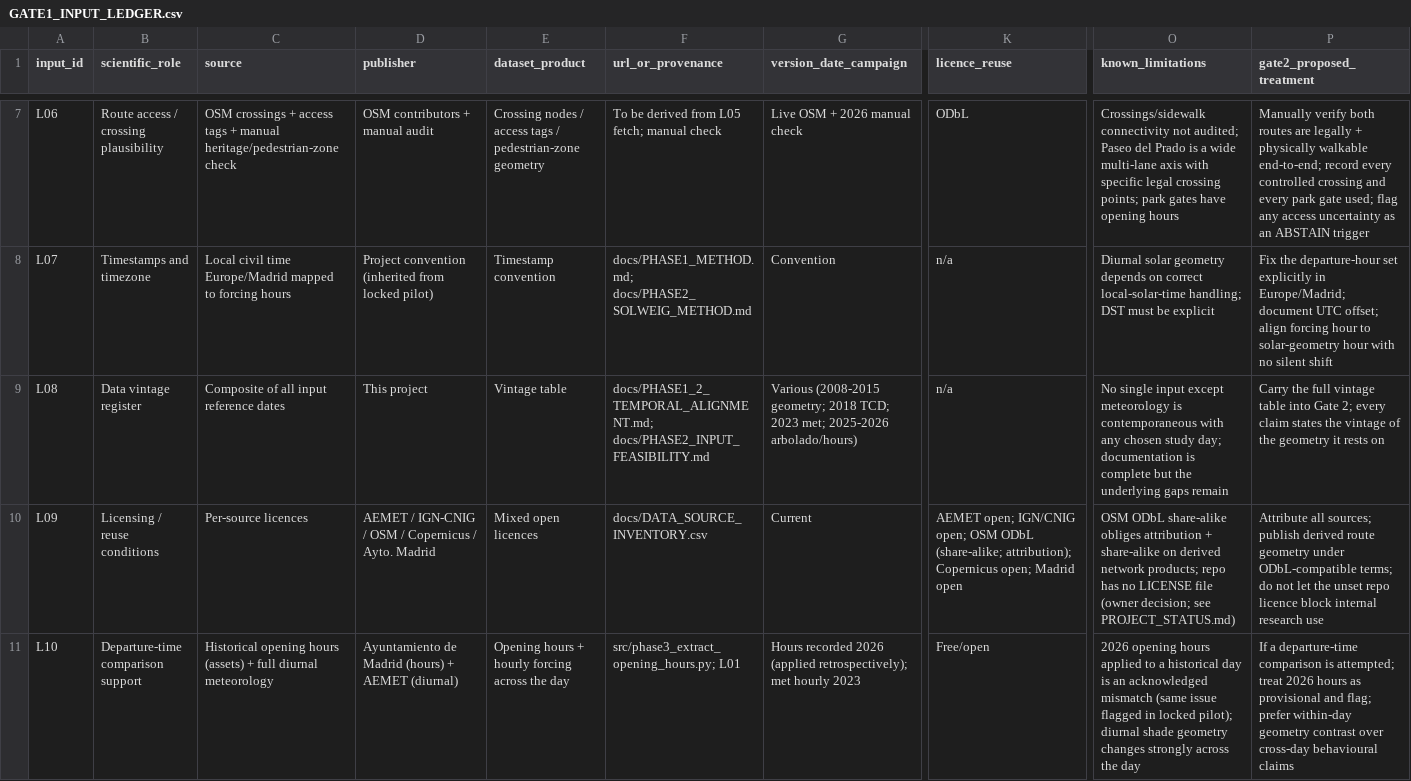
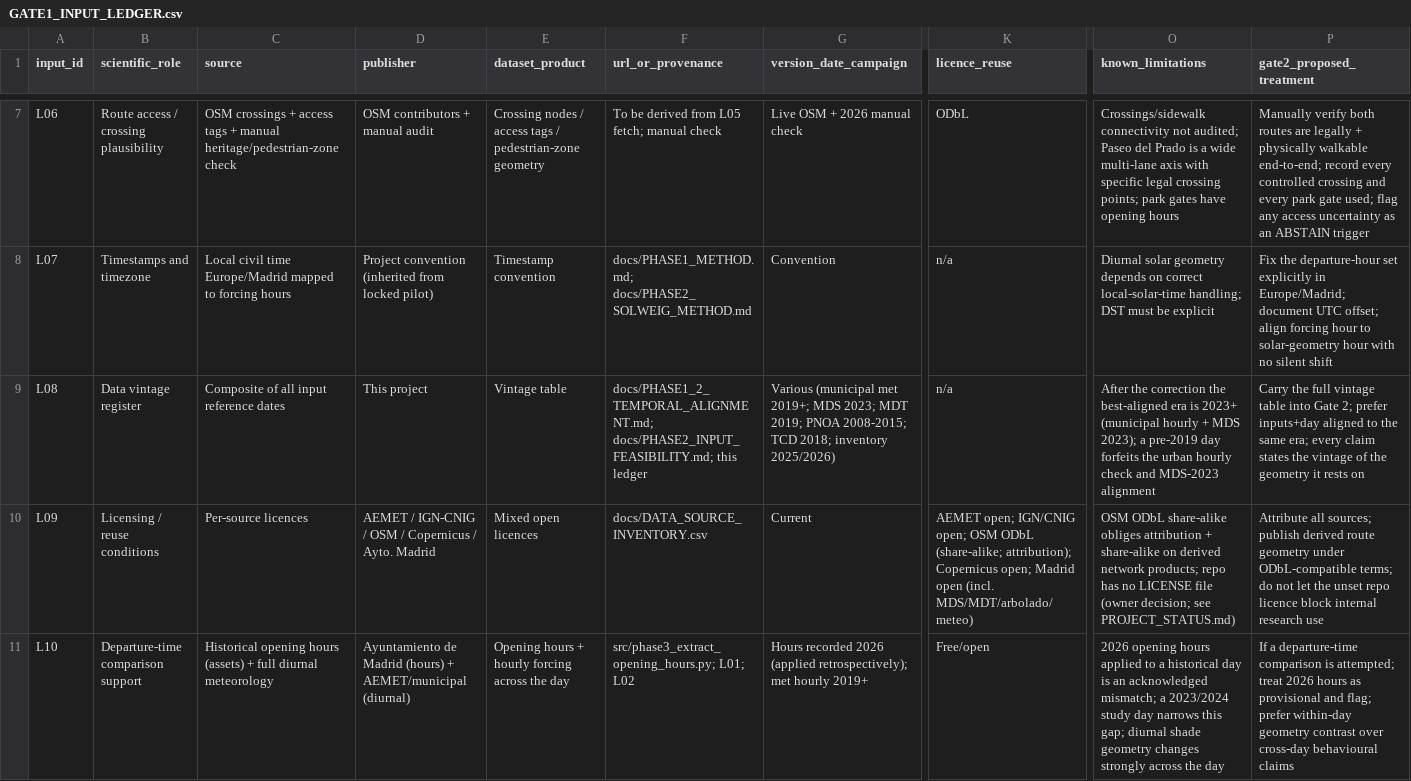
Before and after one commit to soroushkarahrodi79-oss/heat-adaptive-tourism-madrid, a CSV file: docs/research/pedestrian-heat/GATE1_INPUT_LEDGER.csv, drawn as a sheet; only a part is shown, gaps mark what is left out; the diff covers the shown part only; the diff names each change by its address in the sheet, - before the commit and + after, or states it on an @@ line.

```diff
--- a/docs/research/pedestrian-heat/GATE1_INPUT_LEDGER.csv
+++ b/docs/research/pedestrian-heat/GATE1_INPUT_LEDGER.csv
-F9 (url_or_provenance): docs/PHASE1_2_TEMPORAL_ALIGNMENT.md; docs/PHASE2_INPUT_FEASIBILITY.md
+F9 (url_or_provenance): docs/PHASE1_2_TEMPORAL_ALIGNMENT.md; docs/PHASE2_INPUT_FEASIBILITY.md; this ledger
-G9 (version_date_campaign): Various (2008-2015 geometry; 2018 TCD; 2023 met; 2025-2026 arbolado/hours)
+G9 (version_date_campaign): Various (municipal met 2019+; MDS 2023; MDT 2019; PNOA 2008-2015; TCD 2018; inventory 2025/2026)
-O9 (known_limitations): No single input except meteorology is contemporaneous with any chosen study day; documentation is complete but the underlying gaps remain
+O9 (known_limitations): After the correction the best-aligned era is 2023+ (municipal hourly + MDS 2023); a pre-2019 day forfeits the urban hourly check and MDS-2023 alignment
-P9 (gate2_proposed_treatment): …Gate 2; every claim…
+P9 (gate2_proposed_treatment): …Gate 2; prefer inputs+day aligned to the same era; every claim…
-K10 (licence_reuse): …Madrid open
+K10 (licence_reuse): …Madrid open (incl. MDS/MDT/arbolado/meteo)
-D11 (publisher): …(hours) + AEMET (diurnal)
+D11 (publisher): …(hours) + AEMET/municipal (diurnal)
-F11 (url_or_provenance): src/phase3_extract_opening_hours.py; L01
+F11 (url_or_provenance): src/phase3_extract_opening_hours.py; L01; L02
-G11 (version_date_campaign): …met hourly 2023
+G11 (version_date_campaign): …met hourly 2019+
-O11 (known_limitations): …an acknowledged mismatch (same issue flagged in locked pilot); diurnal shade…
+O11 (known_limitations): …an acknowledged mismatch; a 2023/2024 study day narrows this gap; diurnal shade…
```
Also changed, not shown: 2 added rows and 40 edited cells elsewhere in this file, 3 other files.
